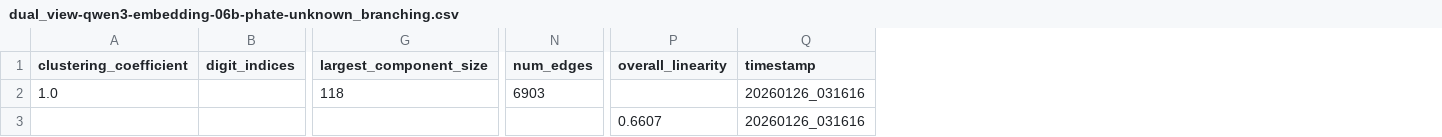
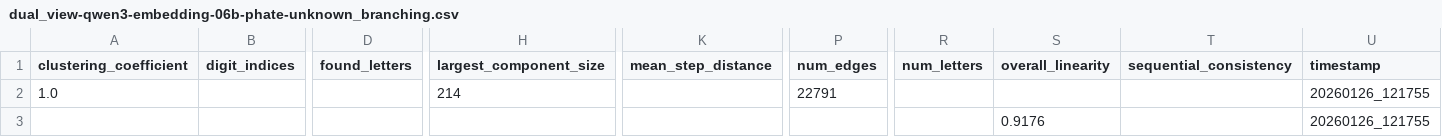
Before and after one commit to digital-duck/semanscope, a CSV file: data/metrics/dual_view-qwen3-embedding-06b-phate-unknown_branching.csv, drawn as a sheet; only a part is shown, gaps mark what is left out; addresses are those after the commit; the diff covers the shown part only; the diff names each change by its address in the sheet, - before the commit and + after, or states it on an @@ line.

```diff
--- a/data/metrics/dual_view-qwen3-embedding-06b-phate-unknown_branching.csv
+++ b/data/metrics/dual_view-qwen3-embedding-06b-phate-unknown_branching.csv
+column D (found_letters), empty
+column K (mean_step_distance), empty
+column R (num_letters), empty
+column T (sequential_consistency), empty
-H2 (largest_component_size): 118
+H2 (largest_component_size): 214
-P2 (num_edges): 6903
+P2 (num_edges): 22791
-U2:U3 (timestamp): 20260126_031616
+U2:U3 (timestamp): 20260126_121755
-S3 (overall_linearity): 0.6607
+S3 (overall_linearity): 0.9176
```
Also changed, not shown: 1 added row and 3 edited cells elsewhere in this file, data/metrics/acl-1-alphabets-qwen3-embedding-06b-phate-unknown_summary.csv, data/metrics/dual_view-qwen3-embedding-06b-phate-unknown_clustering.csv, 29 other files.
